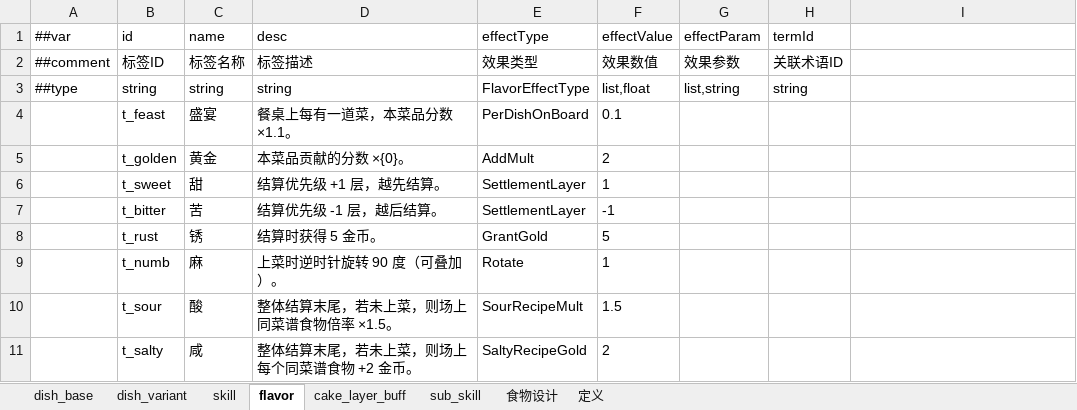
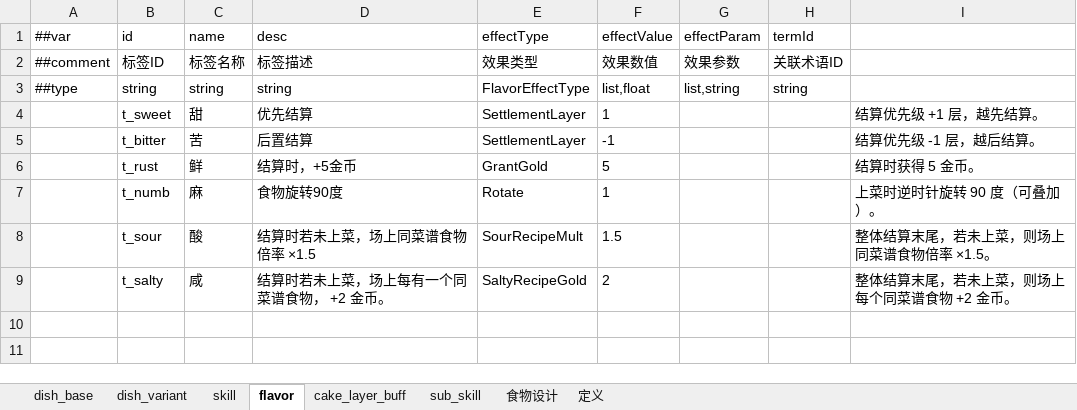
Before and after one commit to 2563495284/gourmetproject, an Excel workbook: GourmetProject/GameConfig/Datas/dish.xlsx, sheet flavor, drawn as a sheet; values as stored, in another font and other column widths than the file's, no borders; removed rows and columns are numbered as before the commit, all else as after; the diff names each change by its address in the sheet, - before the commit and + after, or states it on an @@ line.

```diff
--- a/GourmetProject/GameConfig/Datas/dish.xlsx (sheet flavor)
+++ b/GourmetProject/GameConfig/Datas/dish.xlsx (sheet flavor)
-row 4:  | t_feast | 盛宴 | 餐桌上每有一道菜，本菜品分数 ×1.1。 | PerDishOnBoard | 0.1
-row 5:  | t_golden | 黄金 | 本菜品贡献的分数 ×{0}。 | AddMult | 2
-D4 (desc): 结算优先级 +1 层，越先结算。
+D4 (desc): 优先结算
-I4: (empty)
+I4: 结算优先级 +1 层，越先结算。
-D5 (desc): 结算优先级 -1 层，越后结算。
+D5 (desc): 后置结算
-I5: (empty)
+I5: 结算优先级 -1 层，越后结算。
-C6 (name): 锈
+C6 (name): 鲜
-D6 (desc): 结算时获得 5 金币。
+D6 (desc): 结算时，+5金币
-I6: (empty)
+I6: 结算时获得 5 金币。
-D7 (desc): 上菜时逆时针旋转 90 度（可叠加）。
+D7 (desc): 食物旋转90度
-I7: (empty)
+I7: 上菜时逆时针旋转 90 度（可叠加）。
-D8 (desc): 整体结算末尾，若未上菜，则场上同菜谱食物倍率 ×1.5。
+D8 (desc): 结算时若未上菜，场上同菜谱食物倍率 ×1.5
-I8: (empty)
+I8: 整体结算末尾，若未上菜，则场上同菜谱食物倍率 ×1.5。
-D9 (desc): 整体结算末尾，若未上菜，则场上每个同菜谱食物 +2 金币。
+D9 (desc): 结算时若未上菜，场上每有一个同菜谱食物， +2 金币。
-I9: (empty)
+I9: 整体结算末尾，若未上菜，则场上每个同菜谱食物 +2 金币。
```
Also changed, not shown: sheet dish_base, 1 other file.
